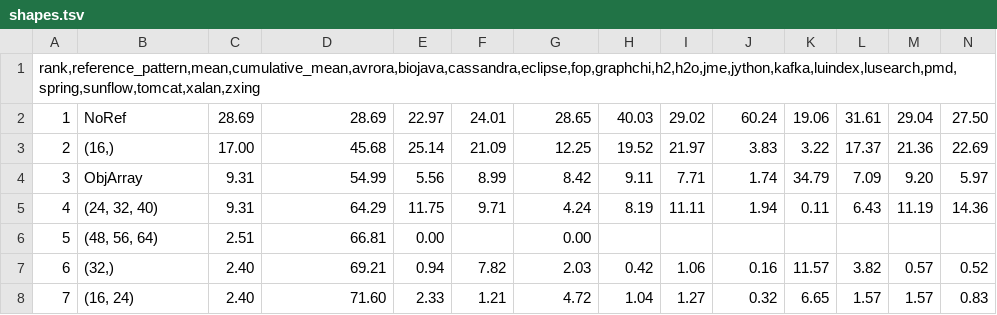
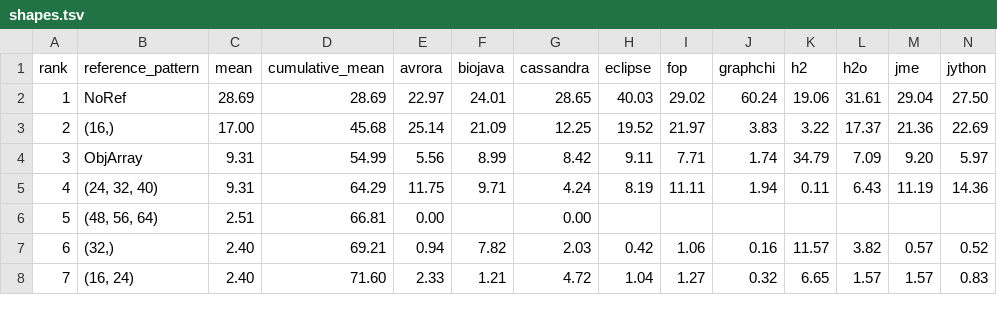
Before and after one commit to udesou/mmtk-core, a TSV file: tools/shapes/shapes.tsv, drawn as a sheet; only a part is shown; removed rows and columns are numbered as before the commit, all else as after; rows hold the shown columns only; the diff names each change by its address in the sheet, - before the commit and + after, or states it on an @@ line.

```diff
--- a/tools/shapes/shapes.tsv
+++ b/tools/shapes/shapes.tsv
-row 1: rank,reference_pattern,mean,cumulative_mean,avrora,biojava,cassandra,eclipse,fop,graphchi,h2,h2o,jme,jython,kafka,luindex,lusearch,pmd,spring,sunflow,tomcat,xalan,zxing
+row 1: rank | reference_pattern | mean | cumulative_mean | avrora | biojava | cassandra | eclipse | fop | graphchi | h2 | h2o | jme | jython
```
Also changed, not shown: 1 other file.
